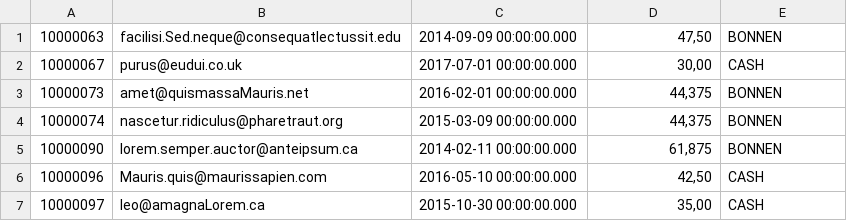
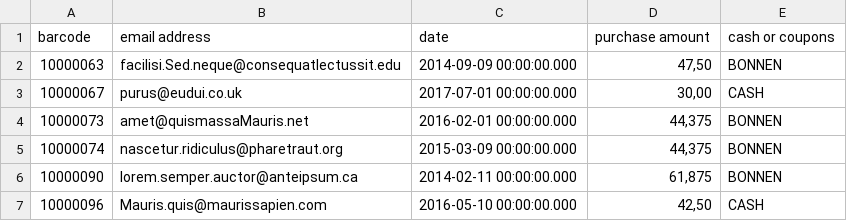
Before and after one commit to NoNamer777/hhs-py-isdq, a CSV file: src/assets/data/incoming_purchase_agreements.csv, drawn as a sheet; only a part is shown; the shorter side is filled out with more unchanged rows; the diff names each change by its address in the sheet, - before the commit and + after, or states it on an @@ line.

```diff
--- a/src/assets/data/incoming_purchase_agreements.csv
+++ b/src/assets/data/incoming_purchase_agreements.csv
+row 1: barcode | email address | date | purchase amount | cash or coupons
```
Also changed, not shown: src/assets/data/customers.csv, src/assets/data/employees.csv, 10 other files.
